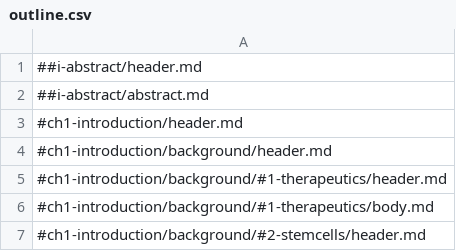
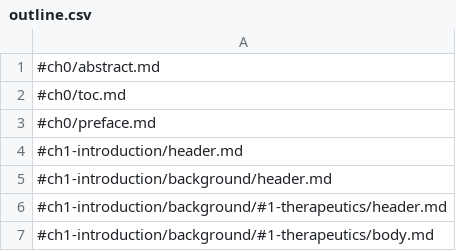
Before and after one commit to nrobin24/pharmacology-thesis, a CSV file: outline.csv, drawn as a sheet; only a part is shown; the shorter side is filled out with more unchanged rows.

```diff
--- a/outline.csv
+++ b/outline.csv
@@ -1,3 +1,4 @@
-##i-abstract/header.md
-##i-abstract/abstract.md
+#ch0/abstract.md
+#ch0/toc.md
+#ch0/preface.md
 #ch1-introduction/header.md
```
Also changed, not shown: 29 other files.
